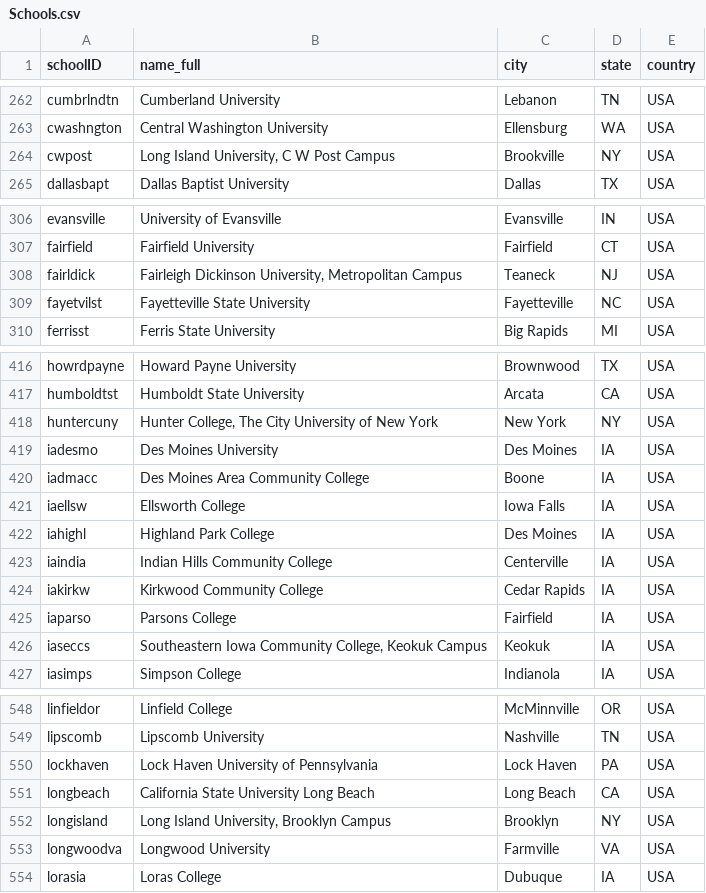
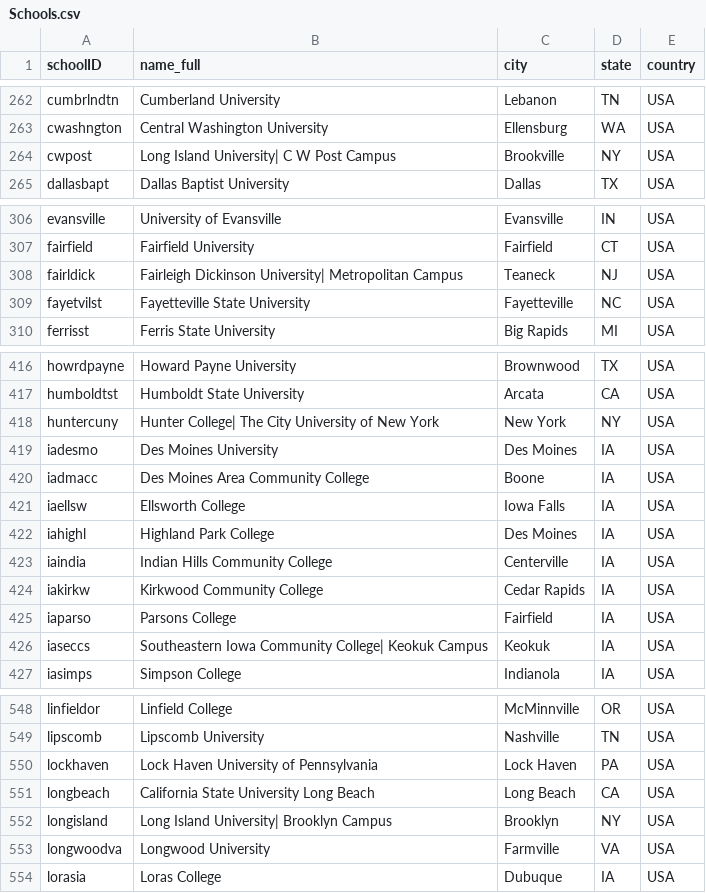
Before and after one commit to MichaelWahlen/filehandling, a CSV file: target/test-classes/BaseBallTestData/Schools.csv, drawn as a sheet; only a part is shown, gaps mark what is left out; the diff covers the shown part only.

```diff
--- a/target/test-classes/BaseBallTestData/Schools.csv
+++ b/target/test-classes/BaseBallTestData/Schools.csv
@@ -263,3 +263,3 @@ cumbrlndtn,Cumberland University,Lebanon,TN,USA
 cwashngton,Central Washington University,Ellensburg,WA,USA
-cwpost,"Long Island University, C W Post Campus",Brookville,NY,USA
+cwpost,Long Island University| C W Post Campus,Brookville,NY,USA
 dallasbapt,Dallas Baptist University,Dallas,TX,USA
@@ -307,3 +307,3 @@ evansville,University of Evansville,Evansville,IN,USA
 fairfield,Fairfield University,Fairfield,CT,USA
-fairldick,"Fairleigh Dickinson University, Metropolitan Campus",Teaneck,NJ,USA
+fairldick,Fairleigh Dickinson University| Metropolitan Campus,Teaneck,NJ,USA
 fayetvilst,Fayetteville State University,Fayetteville,NC,USA
@@ -417,3 +417,3 @@ howrdpayne,Howard Payne University,Brownwood,TX,USA
 humboldtst,Humboldt State University,Arcata,CA,USA
-huntercuny,"Hunter College, The City University of New York",New York,NY,USA
+huntercuny,Hunter College| The City University of New York,New York,NY,USA
 iadesmo,Des Moines University,Des Moines,IA,USA
@@ -425,3 +425,3 @@ iakirkw,Kirkwood Community College,Cedar Rapids,IA,USA
 iaparso,Parsons College,Fairfield,IA,USA
-iaseccs,"Southeastern Iowa Community College, Keokuk Campus",Keokuk,IA,USA
+iaseccs,Southeastern Iowa Community College| Keokuk Campus,Keokuk,IA,USA
 iasimps,Simpson College,Indianola,IA,USA
@@ -551,3 +551,3 @@ lockhaven,Lock Haven University of Pennsylvania,Lock Haven,PA,USA
 longbeach,California State University Long Beach,Long Beach,CA,USA
-longisland,"Long Island University, Brooklyn Campus",Brooklyn,NY,USA
+longisland,Long Island University| Brooklyn Campus,Brooklyn,NY,USA
 longwoodva,Longwood University,Farmville,VA,USA
```
Also changed, not shown: 29 edited cells elsewhere in this file, 26 other files.
